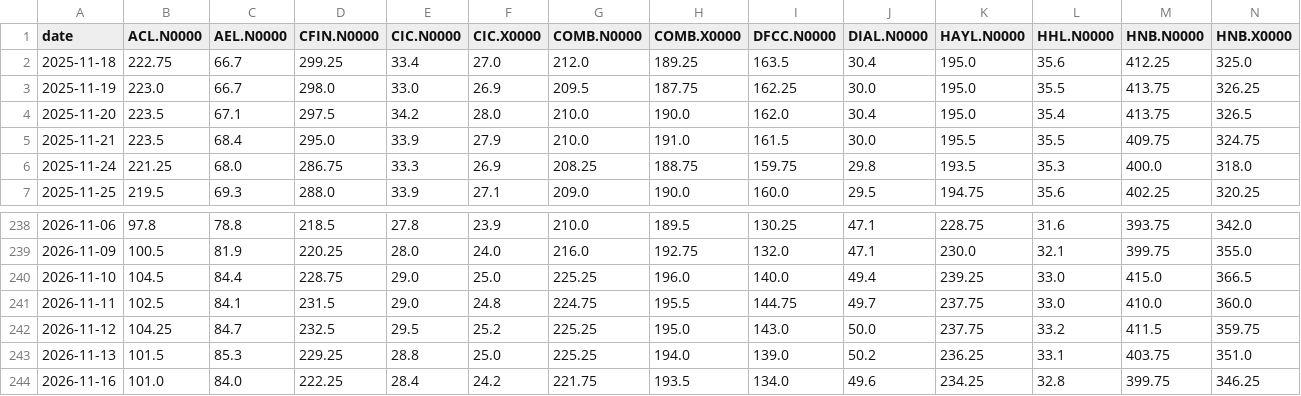
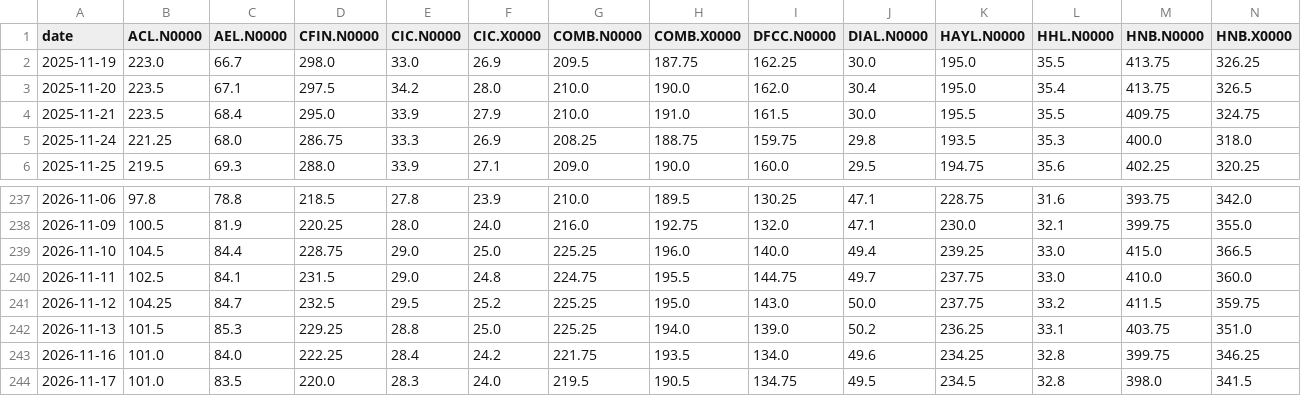
Before and after one commit to AmayaDevindi/ModelX, a CSV file: data/clean/cse_prices.csv, drawn as a sheet; only a part is shown, gaps mark what is left out; removed rows and columns are numbered as before the commit, all else as after; rows hold the shown columns only; the diff names each change by its address in the sheet, - before the commit and + after, or states it on an @@ line.

```diff
--- a/data/clean/cse_prices.csv
+++ b/data/clean/cse_prices.csv
-row 2: 2025-11-18 | 222.75 | 66.7 | 299.25 | 33.4 | 27.0 | 212.0 | 189.25 | 163.5 | 30.4 | 195.0 | 35.6 | 412.25 | 325.0
+row 244: 2026-11-17 | 101.0 | 83.5 | 220.0 | 28.3 | 24.0 | 219.5 | 190.5 | 134.75 | 49.5 | 234.5 | 32.8 | 398.0 | 341.5
```
Also changed, not shown: data/clean/news_chain_tags.csv, data/clean/news_headlines.csv, 39 other files.
